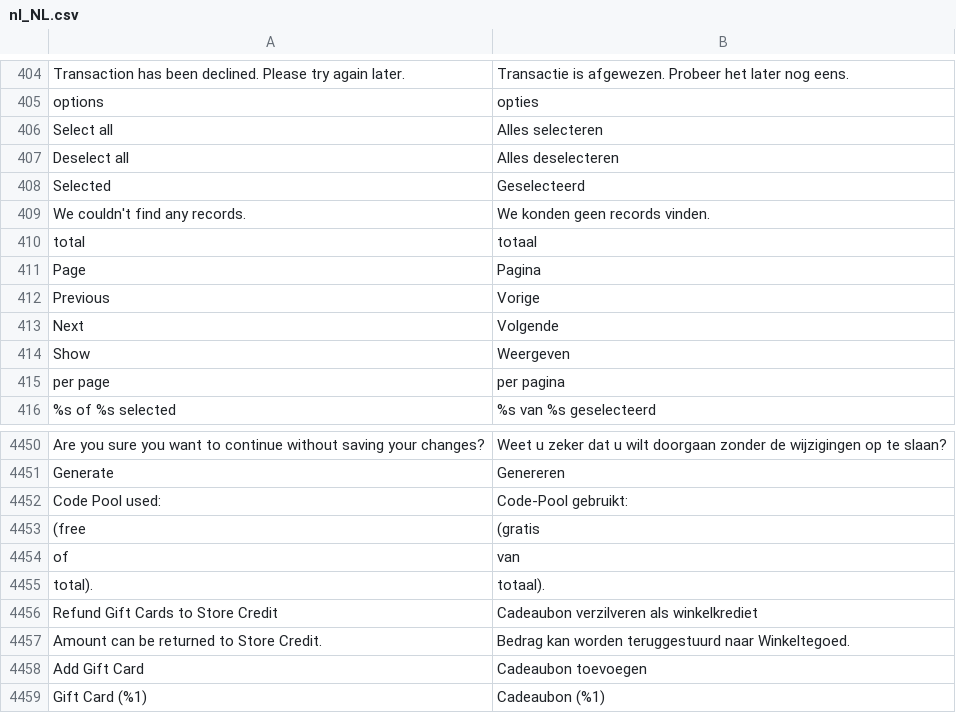
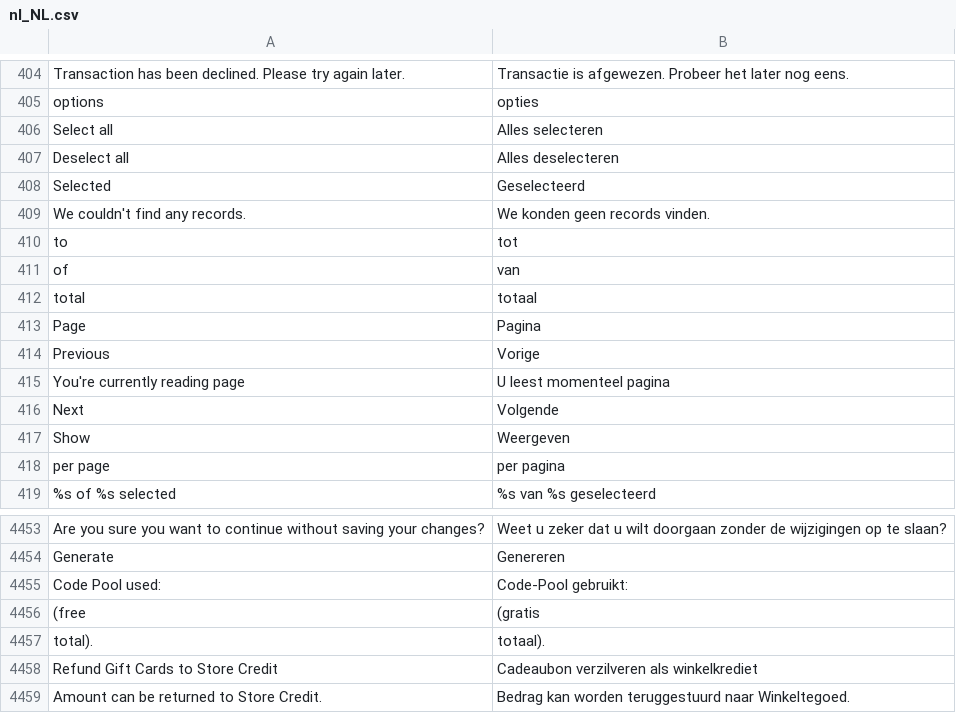
Before and after one commit to magento-l10n/language-nl_NL, a CSV file: nl_NL.csv, drawn as a sheet; only a part is shown, gaps mark what is left out; the shorter side is filled out with more unchanged rows.

Commit message:
Updating translations from Crowdin.

```diff
--- a/nl_NL.csv
+++ b/nl_NL.csv
@@ -411,2 +411,4 @@ Selected,Geselecteerd
 "We couldn't find any records.","We konden geen records vinden."
+" to "," tot "
+" of "," van "
 " total"," totaal"
@@ -414,2 +416,3 @@ Page,Pagina
 Previous,Vorige
+"You're currently reading page","U leest momenteel pagina"
 Next,Volgende
@@ -4517,3 +4520,2 @@ Generate,Genereren
 " (free "," (gratis "
-" of "," van "
 " total)."," totaal)."
```
Also changed, not shown: 1 other file.
